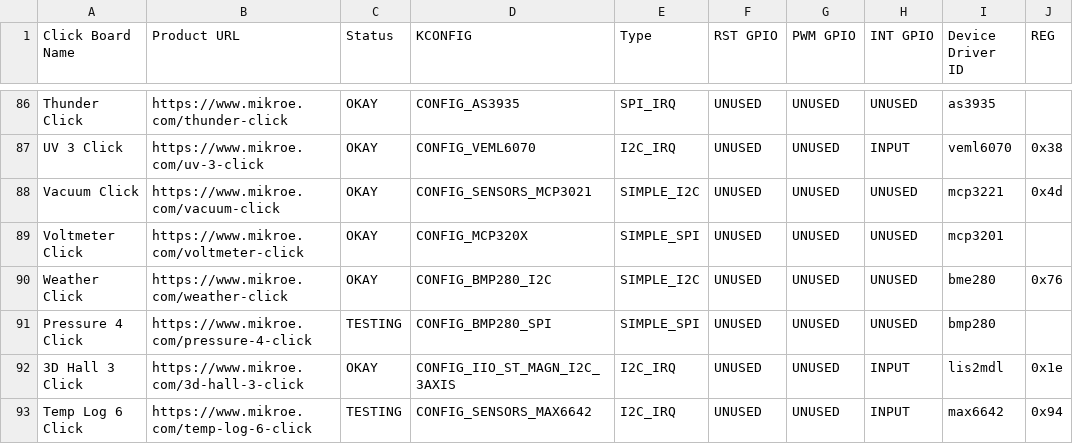
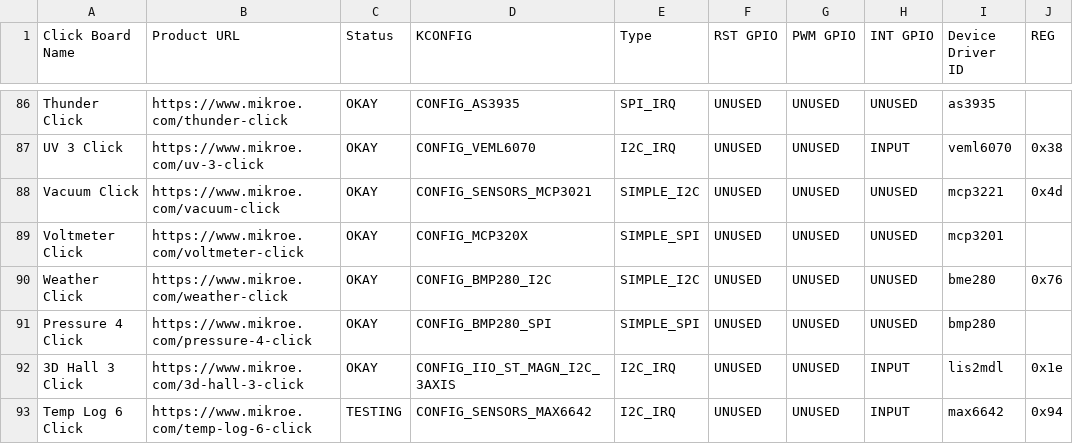
Before and after one commit to MikroElektronika/click_id, a CSV file: click_info.csv, drawn as a sheet; only a part is shown, gaps mark what is left out; the diff names each change by its address in the sheet, - before the commit and + after, or states it on an @@ line.

Commit message:
Pressure 4 Click Tested
root@beaglebone:/home/debian/manifesto# cat manifests/PRESSURE-4-CLICK.mnfb >  /sys/class/mikrobus-port/mikrobus-0/new_device
root@beaglebone:/home/debian/manifesto# dmesg
[27613.808526] mikrobus_manifest: Device 1 , number of properties=0 , number of gpio resources=0
[27613.808544] mikrobus_manifest:  Pressure 4 Click manifest parsed with 1 device(s)
[27613.808552] mikrobus:  registering device : bmp280
[27613.883872] bmp280 spi0.0: supply vddd not found, using dummy regulator
[27613.883991] bmp280 spi0.0: supply vdda not found, using dummy regulator
root@beaglebone:/home/debian/manifesto# cat /sys/bus/iio/devices/iio\:device1/
dev                                       in_pressure_oversampling_ratio            in_temp_input                             in_temp_oversampling_ratio_available      power/                                    uevent
in_pressure_input                         in_pressure_oversampling_ratio_available  in_temp_oversampling_ratio                name                                      subsystem/
root@beaglebone:/home/debian/manifesto# cat /sys/bus/iio/devices/iio\:device1/in_temp_input
23370
root@beaglebone:/home/debian/manifesto# cat /sys/bus/iio/devices/iio\:device1/in_pressure_input
100.605828125
root@beaglebone:/home/debian/manifesto# cat /sys/bus/iio/devices/iio\:device1/in_temp_input
23390
root@beaglebone:/home/debian/manifesto# echo 0 >  /sys/class/mikrobus-port/mikrobus-0/delete_device
root@beaglebone:/home/debian/manifesto# dmesg
[27613.808526] mikrobus_manifest: Device 1 , number of properties=0 , number of gpio resources=0
[27613.808544] mikrobus_manifest:  Pressure 4 Click manifest parsed with 1 device(s)
[27613.808552] mikrobus:  registering device : bmp280
[27613.883872] bmp280 spi0.0: supply vddd not found, using dummy regulator
[27613.883991] bmp280 spi0.0: supply vdda not found, using dummy regulator
[27642.974171] mikrobus:  removing device : bmp280
root@beaglebone:/home/debian/manifesto#

```diff
--- a/click_info.csv
+++ b/click_info.csv
-C91 (Status): TESTING
+C91 (Status): OKAY
```
Also changed, not shown: 1 other file.
